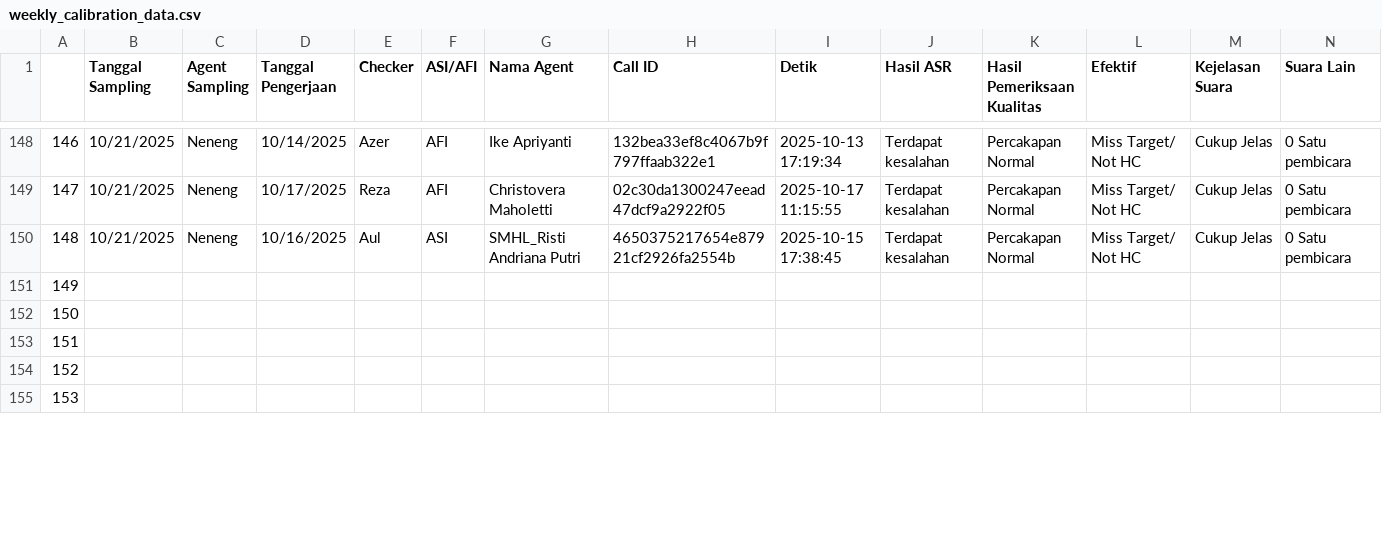
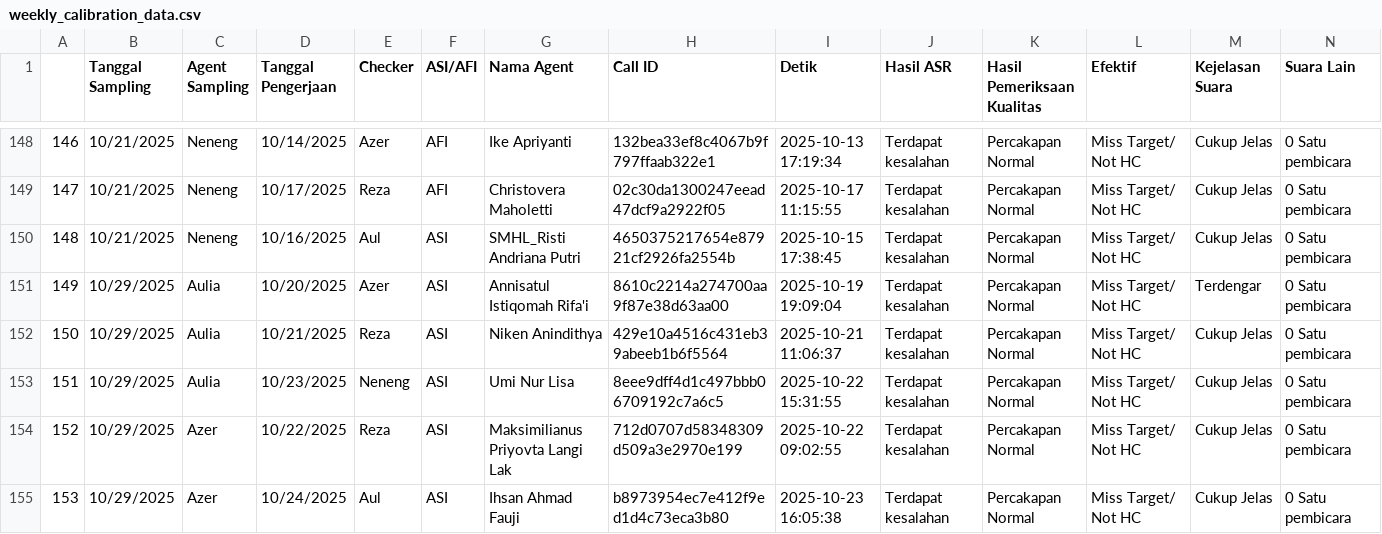
Before and after one commit to OzyPrazuganda/ai_dashboard, a CSV file: dataset_qc/weekly_calibration_data.csv, drawn as a sheet; only a part is shown, gaps mark what is left out; removed rows and columns are numbered as before the commit, all else as after; rows hold the shown columns only; the diff covers the shown part only; the diff names each change by its address in the sheet, - before the commit and + after, or states it on an @@ line.

```diff
--- a/dataset_qc/weekly_calibration_data.csv
+++ b/dataset_qc/weekly_calibration_data.csv
-row 151: 149
-row 152: 150
+row 151: 149 | 10/29/2025 | Aulia | 10/20/2025 | Azer | ASI | Annisatul Istiqomah Rifa'i | 8610c2214a274700aa9f87e38d63aa00 | 2025-10-19 19:09:04 | Terdapat kesalahan | Percakapan Normal | Miss Target/ Not HC | Terdengar | 0 Satu pembicara
+row 152: 150 | 10/29/2025 | Aulia | 10/21/2025 | Reza | ASI | Niken Anindithya | 429e10a4516c431eb39abeeb1b6f5564 | 2025-10-21 11:06:37 | Terdapat kesalahan | Percakapan Normal | Miss Target/ Not HC | Cukup Jelas | 0 Satu pembicara
-B153 (Tanggal Sampling): (empty)
+B153 (Tanggal Sampling): 10/29/2025
-C153 (Agent Sampling): (empty)
+C153 (Agent Sampling): Aulia
-D153 (Tanggal Pengerjaan): (empty)
+D153 (Tanggal Pengerjaan): 10/23/2025
-E153 (Checker): (empty)
+E153 (Checker): Neneng
-F153 (ASI/AFI): (empty)
+F153 (ASI/AFI): ASI
-G153 (Nama Agent): (empty)
+G153 (Nama Agent): Umi Nur Lisa
-H153 (Call ID): (empty)
+H153 (Call ID): 8eee9dff4d1c497bbb06709192c7a6c5
-I153 (Detik): (empty)
+I153 (Detik): 2025-10-22 15:31:55
-J153 (Hasil ASR): (empty)
+J153 (Hasil ASR): Terdapat kesalahan
-K153 (Hasil Pemeriksaan Kualitas): (empty)
+K153 (Hasil Pemeriksaan Kualitas): Percakapan Normal
-L153 (Efektif): (empty)
+L153 (Efektif): Miss Target/ Not HC
-M153 (Kejelasan Suara): (empty)
+M153 (Kejelasan Suara): Cukup Jelas
-N153 (Suara Lain): (empty)
+N153 (Suara Lain): 0 Satu pembicara
-row 154: 152
-row 155: 153
+row 154: 152 | 10/29/2025 | Azer | 10/22/2025 | Reza | ASI | Maksimilianus Priyovta Langi Lak | 712d0707d58348309d509a3e2970e199 | 2025-10-22 09:02:55 | Terdapat kesalahan | Percakapan Normal | Miss Target/ Not HC | Cukup Jelas | 0 Satu pembicara
+row 155: 153 | 10/29/2025 | Azer | 10/24/2025 | Aul | ASI | Ihsan Ahmad Fauji | b8973954ec7e412f9ed1d4c73eca3b80 | 2025-10-23 16:05:38 | Terdapat kesalahan | Percakapan Normal | Miss Target/ Not HC | Cukup Jelas | 0 Satu pembicara
```
Also changed, not shown: 77 edited cells elsewhere in this file, 14 other files.
